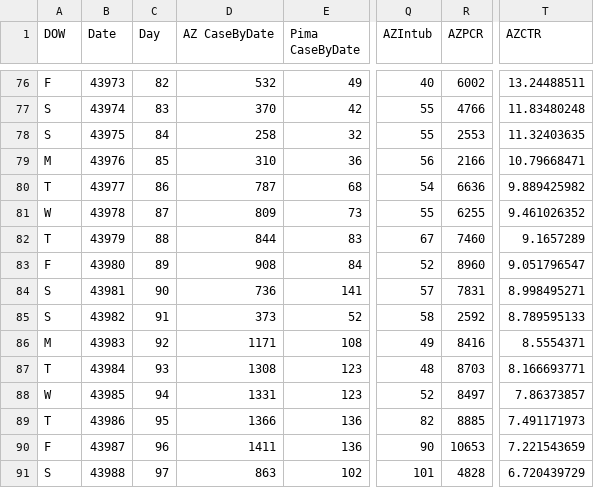
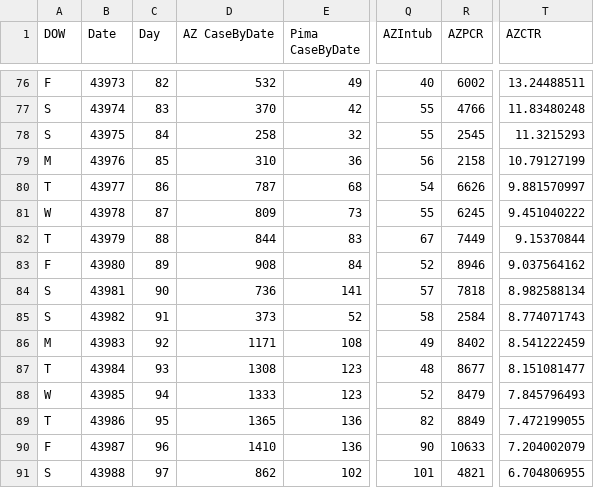
Before and after one commit to ktan2/azcovidgraphs, a CSV file: COVID AZ Pima Cases Simple.csv, drawn as a sheet; only a part is shown, gaps mark what is left out; the diff covers the shown part only; the diff names each change by its address in the sheet, - before the commit and + after, or states it on an @@ line.

Commit message:
data update 07.05.20

```diff
--- a/COVID AZ Pima Cases Simple.csv
+++ b/COVID AZ Pima Cases Simple.csv
-R78 (AZPCR): 2553
+R78 (AZPCR): 2545
-T78 (AZCTR): 11.32403635
+T78 (AZCTR): 11.3215293
-R79 (AZPCR): 2166
+R79 (AZPCR): 2158
-T79 (AZCTR): 10.79668471
+T79 (AZCTR): 10.79127199
-R80 (AZPCR): 6636
+R80 (AZPCR): 6626
-T80 (AZCTR): 9.889425982
+T80 (AZCTR): 9.881570997
-R81 (AZPCR): 6255
+R81 (AZPCR): 6245
-T81 (AZCTR): 9.461026352
+T81 (AZCTR): 9.451040222
-R82 (AZPCR): 7460
+R82 (AZPCR): 7449
-T82 (AZCTR): 9.1657289
+T82 (AZCTR): 9.15370844
-R83 (AZPCR): 8960
+R83 (AZPCR): 8946
-T83 (AZCTR): 9.051796547
+T83 (AZCTR): 9.037564162
-R84 (AZPCR): 7831
+R84 (AZPCR): 7818
-T84 (AZCTR): 8.998495271
+T84 (AZCTR): 8.982588134
-R85 (AZPCR): 2592
+R85 (AZPCR): 2584
-T85 (AZCTR): 8.789595133
+T85 (AZCTR): 8.774071743
-R86 (AZPCR): 8416
+R86 (AZPCR): 8402
-T86 (AZCTR): 8.5554371
+T86 (AZCTR): 8.541222459
-R87 (AZPCR): 8703
+R87 (AZPCR): 8677
-T87 (AZCTR): 8.166693771
+T87 (AZCTR): 8.151081477
-D88 (AZ CaseByDate): 1331
+D88 (AZ CaseByDate): 1333
-R88 (AZPCR): 8497
+R88 (AZPCR): 8479
-T88 (AZCTR): 7.86373857
+T88 (AZCTR): 7.845796493
-D89 (AZ CaseByDate): 1366
+D89 (AZ CaseByDate): 1365
-R89 (AZPCR): 8885
+R89 (AZPCR): 8849
-T89 (AZCTR): 7.491171973
+T89 (AZCTR): 7.472199055
-D90 (AZ CaseByDate): 1411
+D90 (AZ CaseByDate): 1410
-R90 (AZPCR): 10653
+R90 (AZPCR): 10633
-T90 (AZCTR): 7.221543659
+T90 (AZCTR): 7.204002079
-D91 (AZ CaseByDate): 863
+D91 (AZ CaseByDate): 862
-R91 (AZPCR): 4828
+R91 (AZPCR): 4821
-T91 (AZCTR): 6.720439729
+T91 (AZCTR): 6.704806955
```
Also changed, not shown: 1 added row and 145 edited cells elsewhere in this file, 5 other files.
